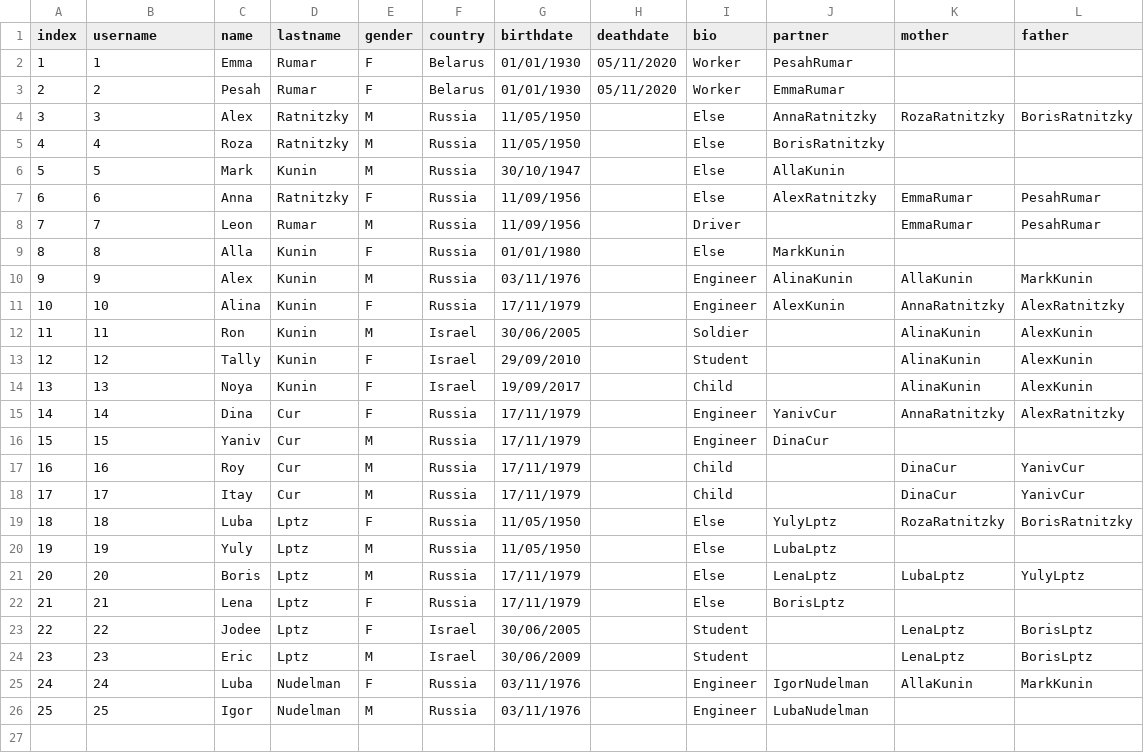
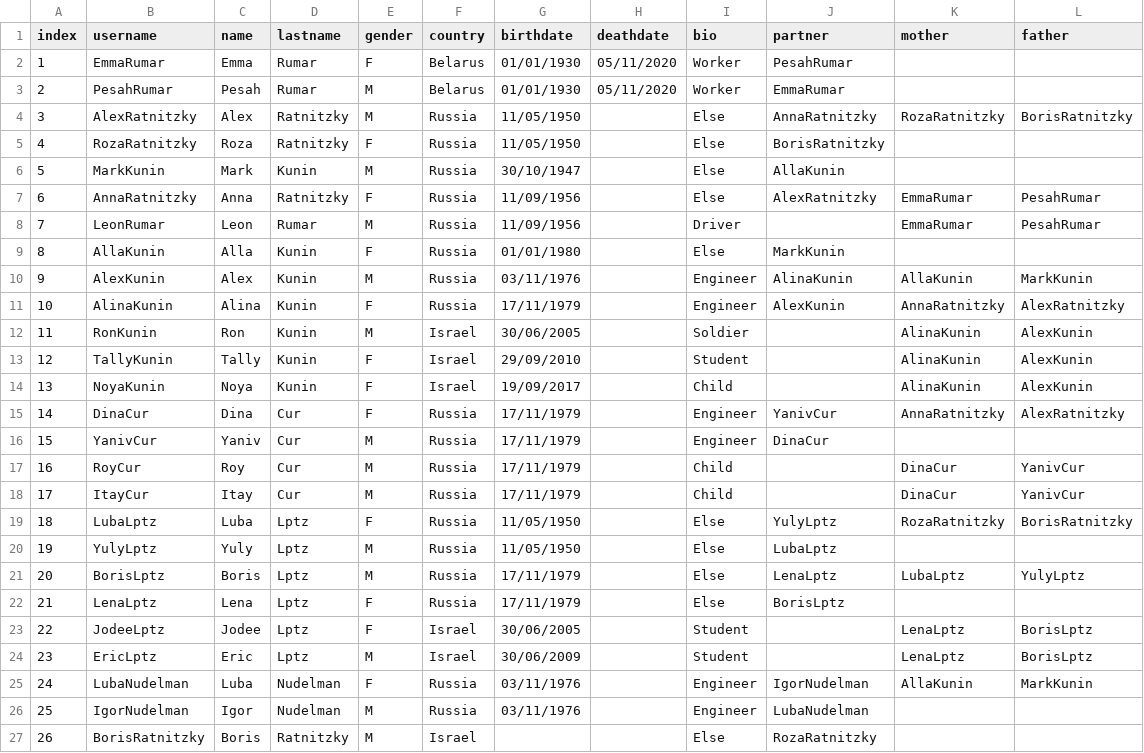
Before and after one commit to ronkunin/test_name, a CSV file: FamilyTree.csv, drawn as a sheet.

Commit message:
Update FamilyTree.csv

```diff
--- a/FamilyTree.csv
+++ b/FamilyTree.csv
@@ -1,26 +1,27 @@
 index,username,name,lastname,gender,country,birthdate,deathdate,bio,partner,mother,father
-1,1,Emma,Rumar,F,Belarus,01/01/1930,05/11/2020,Worker,PesahRumar,,
-2,2,Pesah,Rumar,F,Belarus,01/01/1930,05/11/2020,Worker,EmmaRumar,,
-3,3,Alex,Ratnitzky,M,Russia,11/05/1950,,Else,AnnaRatnitzky,RozaRatnitzky,BorisRatnitzky
-4,4,Roza,Ratnitzky,M,Russia,11/05/1950,,Else,BorisRatnitzky,,
-5,5,Mark,Kunin,M,Russia,30/10/1947,,Else,AllaKunin,,
-6,6,Anna,Ratnitzky,F,Russia,11/09/1956,,Else,AlexRatnitzky,EmmaRumar,PesahRumar
-7,7,Leon,Rumar,M,Russia,11/09/1956,,Driver,,EmmaRumar,PesahRumar
-8,8,Alla,Kunin,F,Russia,01/01/1980,,Else,MarkKunin,,
-9,9,Alex,Kunin,M,Russia,03/11/1976,,Engineer,AlinaKunin,AllaKunin,MarkKunin
-10,10,Alina,Kunin,F,Russia,17/11/1979,,Engineer,AlexKunin,AnnaRatnitzky,AlexRatnitzky
-11,11,Ron,Kunin,M,Israel,30/06/2005,,Soldier,,AlinaKunin,AlexKunin
-12,12,Tally,Kunin,F,Israel,29/09/2010,,Student,,AlinaKunin,AlexKunin
-13,13,Noya,Kunin,F,Israel,19/09/2017,,Child,,AlinaKunin,AlexKunin
-14,14,Dina,Cur,F,Russia,17/11/1979,,Engineer,YanivCur,AnnaRatnitzky,AlexRatnitzky
-15,15,Yaniv,Cur,M,Russia,17/11/1979,,Engineer,DinaCur,,
-16,16,Roy,Cur,M,Russia,17/11/1979,,Child,,DinaCur,YanivCur
-17,17,Itay,Cur,M,Russia,17/11/1979,,Child,,DinaCur,YanivCur
-18,18,Luba,Lptz,F,Russia,11/05/1950,,Else,YulyLptz,RozaRatnitzky,BorisRatnitzky
-19,19,Yuly,Lptz,M,Russia,11/05/1950,,Else,LubaLptz,,
-20,20,Boris,Lptz,M,Russia,17/11/1979,,Else,LenaLptz,LubaLptz,YulyLptz
-21,21,Lena,Lptz,F,Russia,17/11/1979,,Else,BorisLptz,,
-22,22,Jodee,Lptz,F,Israel,30/06/2005,,Student,,LenaLptz,BorisLptz
-23,23,Eric,Lptz,M,Israel,30/06/2009,,Student,,LenaLptz,BorisLptz
-24,24,Luba,Nudelman,F,Russia,03/11/1976,,Engineer,IgorNudelman,AllaKunin,MarkKunin
-25,25,Igor,Nudelman,M,Russia,03/11/1976,,Engineer,LubaNudelman,,
+1,EmmaRumar,Emma,Rumar,F,Belarus,01/01/1930,05/11/2020,Worker,PesahRumar,,
+2,PesahRumar,Pesah,Rumar,M,Belarus,01/01/1930,05/11/2020,Worker,EmmaRumar,,
+3,AlexRatnitzky,Alex,Ratnitzky,M,Russia,11/05/1950,,Else,AnnaRatnitzky,RozaRatnitzky,BorisRatnitzky
+4,RozaRatnitzky,Roza,Ratnitzky,F,Russia,11/05/1950,,Else,BorisRatnitzky,,
+5,MarkKunin,Mark,Kunin,M,Russia,30/10/1947,,Else,AllaKunin,,
+6,AnnaRatnitzky,Anna,Ratnitzky,F,Russia,11/09/1956,,Else,AlexRatnitzky,EmmaRumar,PesahRumar
+7,LeonRumar,Leon,Rumar,M,Russia,11/09/1956,,Driver,,EmmaRumar,PesahRumar
+8,AllaKunin,Alla,Kunin,F,Russia,01/01/1980,,Else,MarkKunin,,
+9,AlexKunin,Alex,Kunin,M,Russia,03/11/1976,,Engineer,AlinaKunin,AllaKunin,MarkKunin
+10,AlinaKunin,Alina,Kunin,F,Russia,17/11/1979,,Engineer,AlexKunin,AnnaRatnitzky,AlexRatnitzky
+11,RonKunin,Ron,Kunin,M,Israel,30/06/2005,,Soldier,,AlinaKunin,AlexKunin
+12,TallyKunin,Tally,Kunin,F,Israel,29/09/2010,,Student,,AlinaKunin,AlexKunin
+13,NoyaKunin,Noya,Kunin,F,Israel,19/09/2017,,Child,,AlinaKunin,AlexKunin
+14,DinaCur,Dina,Cur,F,Russia,17/11/1979,,Engineer,YanivCur,AnnaRatnitzky,AlexRatnitzky
+15,YanivCur,Yaniv,Cur,M,Russia,17/11/1979,,Engineer,DinaCur,,
+16,RoyCur,Roy,Cur,M,Russia,17/11/1979,,Child,,DinaCur,YanivCur
+17,ItayCur,Itay,Cur,M,Russia,17/11/1979,,Child,,DinaCur,YanivCur
+18,LubaLptz,Luba,Lptz,F,Russia,11/05/1950,,Else,YulyLptz,RozaRatnitzky,BorisRatnitzky
+19,YulyLptz,Yuly,Lptz,M,Russia,11/05/1950,,Else,LubaLptz,,
+20,BorisLptz,Boris,Lptz,M,Russia,17/11/1979,,Else,LenaLptz,LubaLptz,YulyLptz
+21,LenaLptz,Lena,Lptz ,F,Russia,17/11/1979,,Else,BorisLptz,,
+22,JodeeLptz,Jodee,Lptz,F,Israel,30/06/2005,,Student,,LenaLptz,BorisLptz
+23,EricLptz,Eric,Lptz,M,Israel,30/06/2009,,Student,,LenaLptz,BorisLptz
+24,LubaNudelman,Luba,Nudelman,F,Russia,03/11/1976,,Engineer,IgorNudelman,AllaKunin,MarkKunin
+25,IgorNudelman,Igor,Nudelman,M,Russia,03/11/1976,,Engineer,LubaNudelman,,
+26,BorisRatnitzky,Boris,Ratnitzky,M,Israel,,,Else,RozaRatnitzky,,
```
